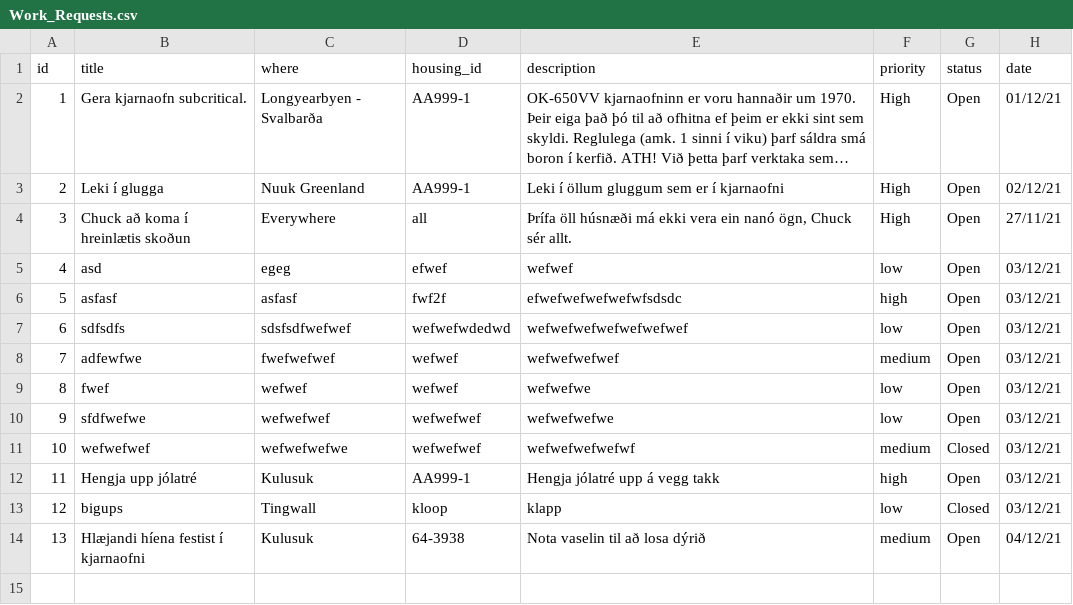
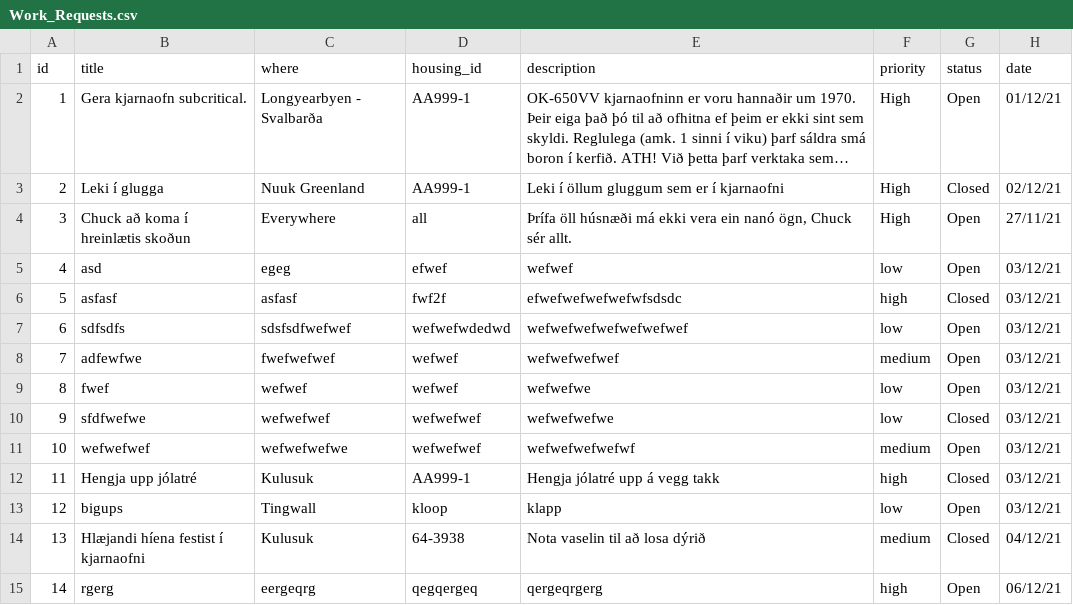
Before and after one commit to TobyWans/NaN-Air, a CSV file: src/data/Work_Requests.csv, drawn as a sheet; long unchanged cells end in …; the diff names each change by its address in the sheet, - before the commit and + after, or states it on an @@ line.

Commit message:
work request villu mendingar fix

```diff
--- a/src/data/Work_Requests.csv
+++ b/src/data/Work_Requests.csv
-G3 (status): Open
+G3 (status): Closed
-G6 (status): Open
+G6 (status): Closed
-G10 (status): Open
+G10 (status): Closed
-G11 (status): Closed
+G11 (status): Open
-G12 (status): Open
+G12 (status): Closed
-G13 (status): Closed
+G13 (status): Open
-G14 (status): Open
+G14 (status): Closed
+row 15: 14 | rgerg | eergeqrg | qegqergeq | qergeqrgerg | high | Open | 06/12/21
```
Also changed, not shown: 4 other files.
